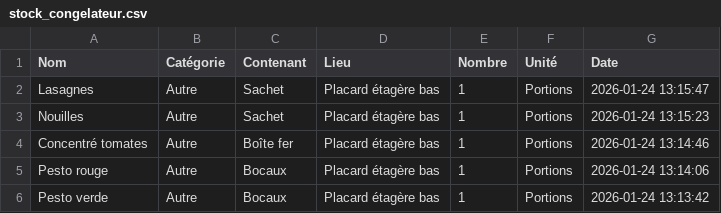
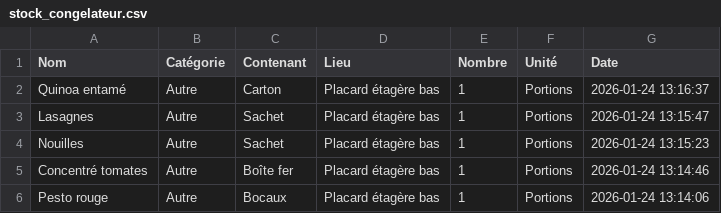
Before and after one commit to stephane0254-png/Congelateur_Maman, a CSV file: stock_congelateur.csv, drawn as a sheet; only a part is shown; the shorter side is filled out with more unchanged rows.

Commit message:
Ajout Quinoa entamé

```diff
--- a/stock_congelateur.csv
+++ b/stock_congelateur.csv
@@ -1,2 +1,3 @@
 Nom,Catégorie,Contenant,Lieu,Nombre,Unité,Date
+Quinoa entamé ,Autre,Carton,Placard étagère bas,1,Portions,2026-01-24 13:16:37
 Lasagnes ,Autre,Sachet,Placard étagère bas,1,Portions,2026-01-24 13:15:47
```
